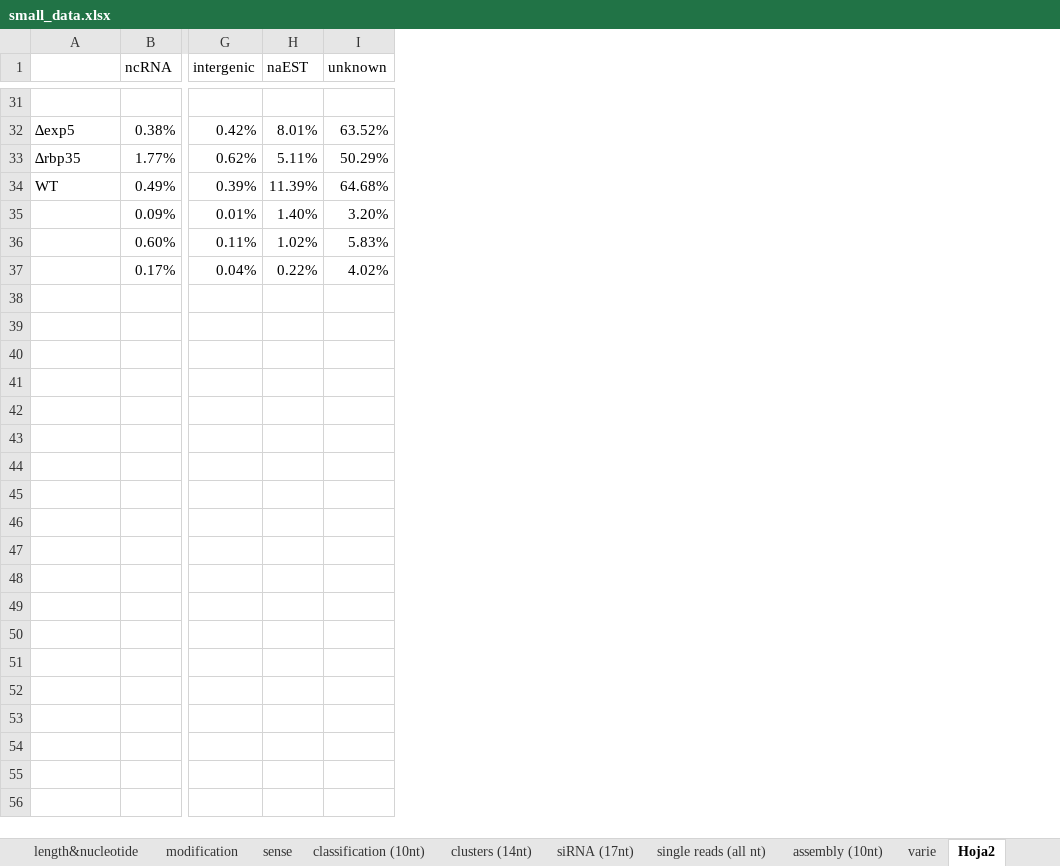
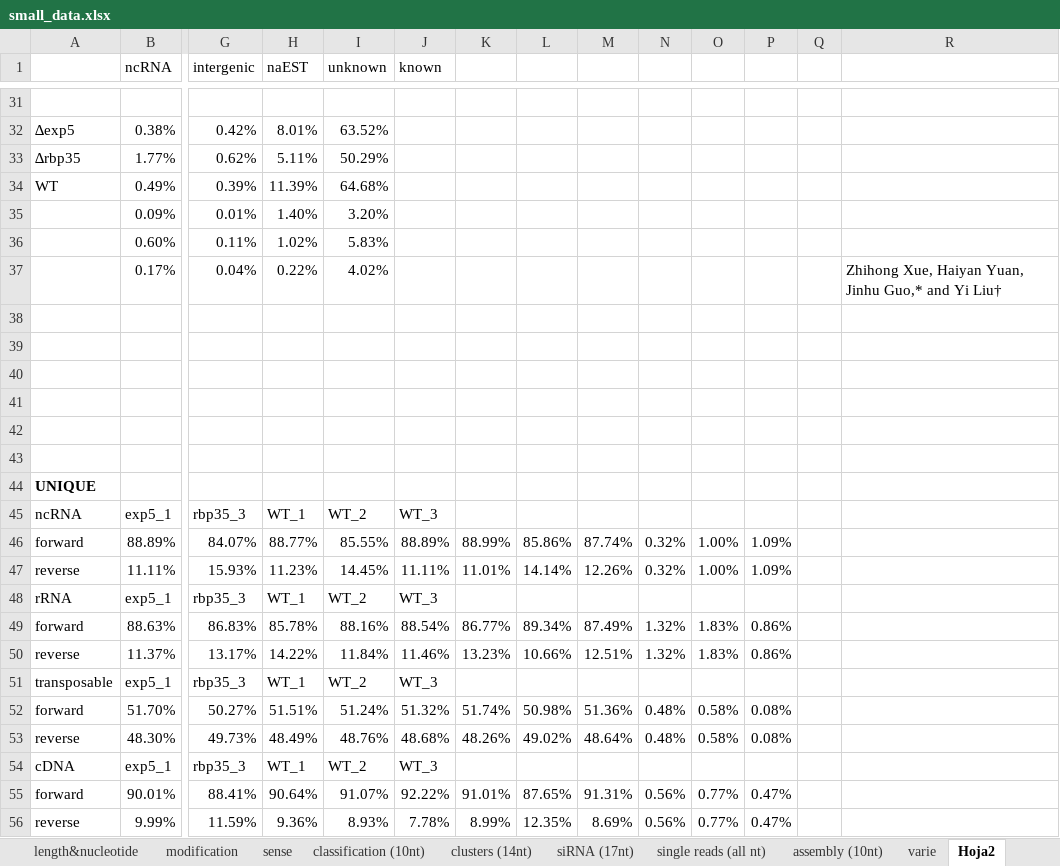
Before and after one commit to wilkinsonlab/m-oryzae-polya, an Excel workbook: doc/small/small_data.xlsx, sheet Hoja2, drawn as a sheet; only a part is shown, gaps mark what is left out; values as stored, in another font and other column widths than the file's, no borders; charts and pictures not drawn; rows hold the shown columns only; the diff covers the shown part only; the diff names each change by its address in the sheet, - before the commit and + after, or states it on an @@ line.

```diff
--- a/doc/small/small_data.xlsx (sheet Hoja2)
+++ b/doc/small/small_data.xlsx (sheet Hoja2)
+column J (known), empty
+column K, empty
+column L, empty
+column M, empty
+column N, empty
+column O, empty
+column P, empty
+column Q, empty
+column R, row 37: Zhihong Xue, Haiyan Yuan, Jinhu Guo,* and Yi Liu†
+row 38: (empty)
+row 39: (empty)
+row 40: (empty)
+row 41: (empty)
+row 42: (empty)
+row 43: (empty)
+row 44: UNIQUE
+row 45: ncRNA | exp5_1 | rbp35_3 | WT_1 | WT_2 | WT_3
+row 46: forward | 88.89% | 84.07% | 88.77% | 85.55% | 88.89% | 88.99% | 85.86% | 87.74% | 0.32% | 1.00% | 1.09%
+row 47: reverse | 11.11% | 15.93% | 11.23% | 14.45% | 11.11% | 11.01% | 14.14% | 12.26% | 0.32% | 1.00% | 1.09%
+row 48: rRNA | exp5_1 | rbp35_3 | WT_1 | WT_2 | WT_3
+row 49: forward | 88.63% | 86.83% | 85.78% | 88.16% | 88.54% | 86.77% | 89.34% | 87.49% | 1.32% | 1.83% | 0.86%
+row 50: reverse | 11.37% | 13.17% | 14.22% | 11.84% | 11.46% | 13.23% | 10.66% | 12.51% | 1.32% | 1.83% | 0.86%
+row 51: transposable | exp5_1 | rbp35_3 | WT_1 | WT_2 | WT_3
+row 52: forward | 51.70% | 50.27% | 51.51% | 51.24% | 51.32% | 51.74% | 50.98% | 51.36% | 0.48% | 0.58% | 0.08%
+row 53: reverse | 48.30% | 49.73% | 48.49% | 48.76% | 48.68% | 48.26% | 49.02% | 48.64% | 0.48% | 0.58% | 0.08%
+row 54: cDNA | exp5_1 | rbp35_3 | WT_1 | WT_2 | WT_3
+row 55: forward | 90.01% | 88.41% | 90.64% | 91.07% | 92.22% | 91.01% | 87.65% | 91.31% | 0.56% | 0.77% | 0.47%
+row 56: reverse | 9.99% | 11.59% | 9.36% | 8.93% | 7.78% | 8.99% | 12.35% | 8.69% | 0.56% | 0.77% | 0.47%
```
Also changed, not shown: 10 added rows elsewhere in this sheet, sheet modification, sheet reads length, sheet single reads (all nt), sheet first nucleotide, sheet last nucleotide, sheet clusters (14nt), other sheet tabs, charts or pictures, 1 other file.
